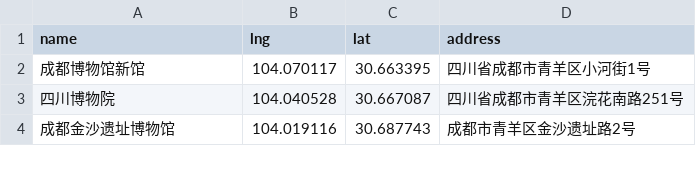
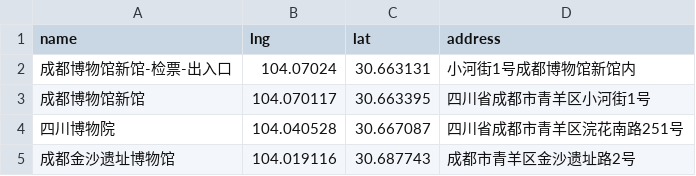
Before and after one commit to pymjer/learn-data-analysis, a CSV file: data/museum.csv, drawn as a sheet; only a part is shown.

```diff
--- a/data/museum.csv
+++ b/data/museum.csv
@@ -1,2 +1,3 @@
 name,lng,lat,address
+成都博物馆新馆-检票-出入口,104.07024,30.663131,小河街1号成都博物馆新馆内
 成都博物馆新馆,104.070117,30.663395,四川省成都市青羊区小河街1号
```
Also changed, not shown: 6 other files.
